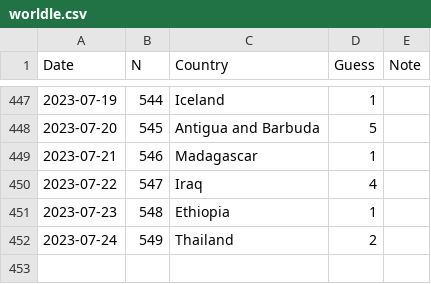
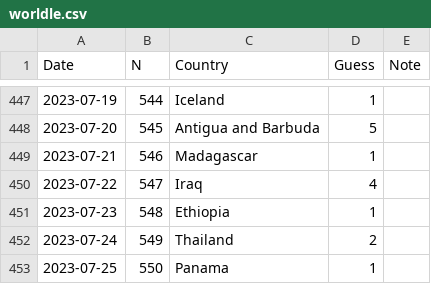
Before and after one commit to spkaluzny/mydata, a CSV file: data/worldle.csv, drawn as a sheet; only a part is shown, gaps mark what is left out; the diff names each change by its address in the sheet, - before the commit and + after, or states it on an @@ line.

Commit message:
Added new observation

```diff
--- a/data/worldle.csv
+++ b/data/worldle.csv
+row 453: 2023-07-25 | 550 | Panama | 1
```
